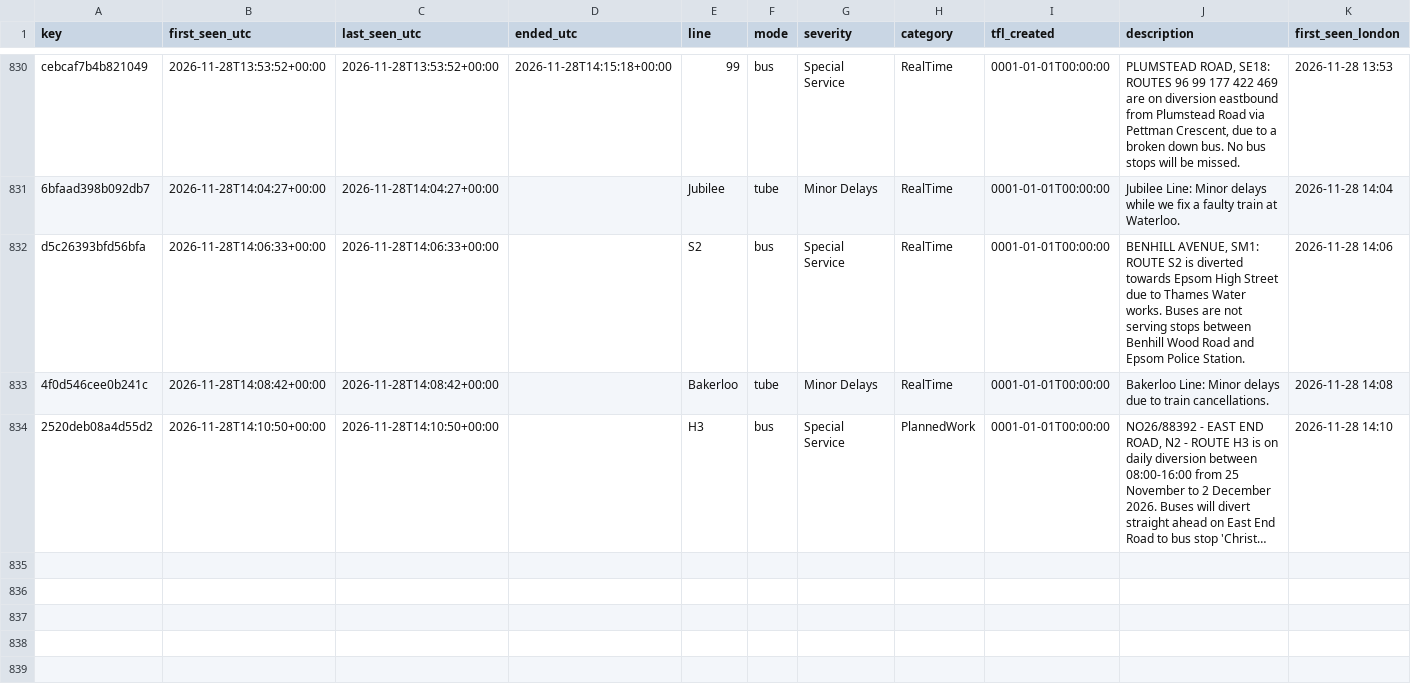
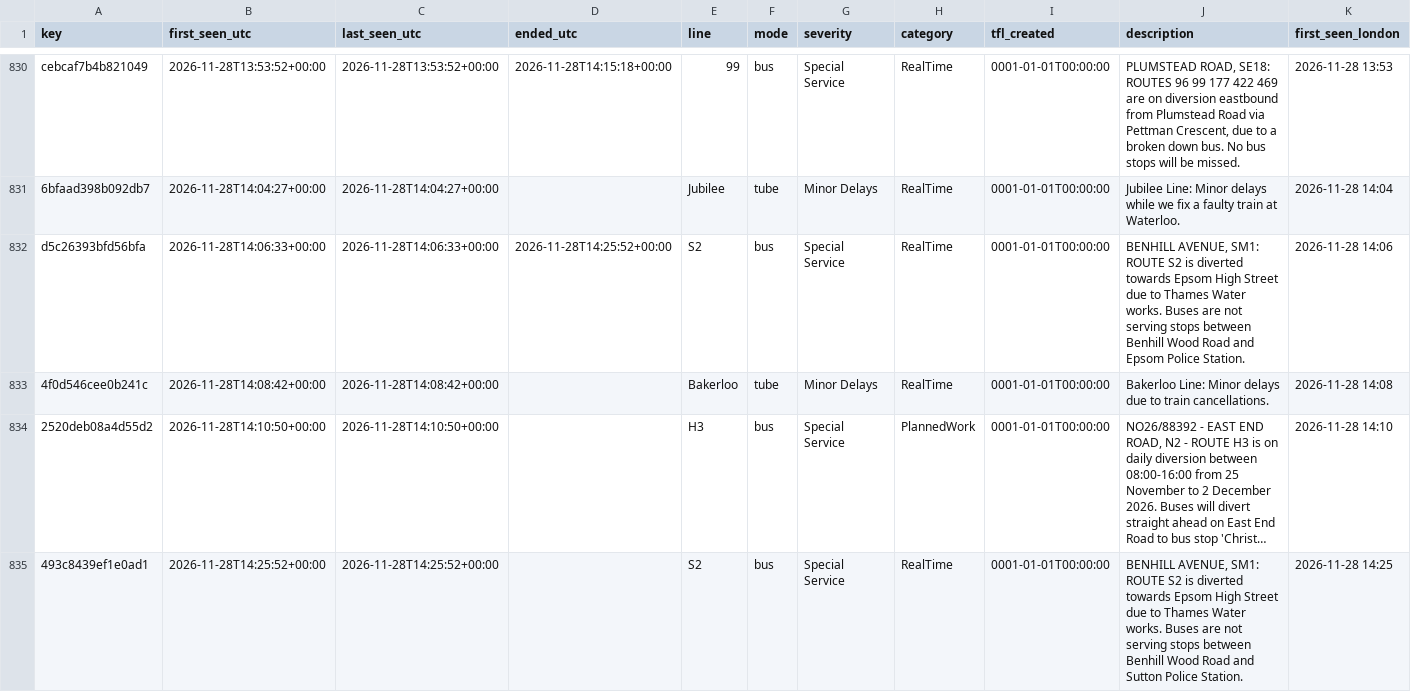
Before and after one commit to amiralichalabi/TfL_report, a CSV file: disruptions.csv, drawn as a sheet; only a part is shown, gaps mark what is left out; long unchanged cells end in …; the diff names each change by its address in the sheet, - before the commit and + after, or states it on an @@ line.

Commit message:
update disruptions

```diff
--- a/disruptions.csv
+++ b/disruptions.csv
-D832 (ended_utc): (empty)
+D832 (ended_utc): 2026-11-28T14:25:52+00:00
+row 835: 493c8439ef1e0ad1 | 2026-11-28T14:25:52+00:00 | 2026-11-28T14:25:52+00:00 |  | S2 | bus | Special Service | RealTime | 0001-01-01T00:00:00 | BENHILL AVENUE, SM1: ROUTE S2 is diverted towards Epsom High Street due to Thames Water works. Buses are not serving stops between Benhill Wood Road and Sutton Police Station. | 2026-11-28 14:25
```
Also changed, not shown: 1 other file.
